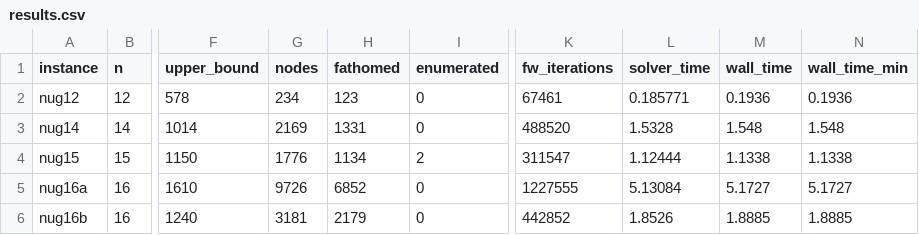
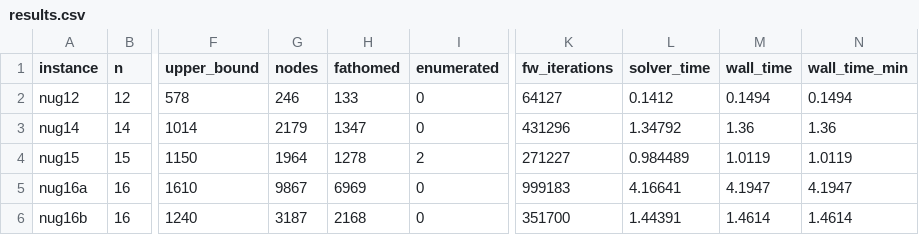
Before and after one commit to natebrix/qap, a CSV file: bench/reference/results.csv, drawn as a sheet; only a part is shown, gaps mark what is left out; the diff covers the shown part only; the diff names each change by its address in the sheet, - before the commit and + after, or states it on an @@ line.

```diff
--- a/bench/reference/results.csv
+++ b/bench/reference/results.csv
-G2 (nodes): 234
+G2 (nodes): 246
-H2 (fathomed): 123
+H2 (fathomed): 133
-K2 (fw_iterations): 67461
+K2 (fw_iterations): 64127
-L2 (solver_time): 0.185771
+L2 (solver_time): 0.1412
-M2 (wall_time): 0.1936
+M2 (wall_time): 0.1494
-N2 (wall_time_min): 0.1936
+N2 (wall_time_min): 0.1494
-G3 (nodes): 2169
+G3 (nodes): 2179
-H3 (fathomed): 1331
+H3 (fathomed): 1347
-K3 (fw_iterations): 488520
+K3 (fw_iterations): 431296
-L3 (solver_time): 1.5328
+L3 (solver_time): 1.34792
-M3 (wall_time): 1.548
+M3 (wall_time): 1.36
-N3 (wall_time_min): 1.548
+N3 (wall_time_min): 1.36
-G4 (nodes): 1776
+G4 (nodes): 1964
-H4 (fathomed): 1134
+H4 (fathomed): 1278
-K4 (fw_iterations): 311547
+K4 (fw_iterations): 271227
-L4 (solver_time): 1.12444
+L4 (solver_time): 0.984489
-M4 (wall_time): 1.1338
+M4 (wall_time): 1.0119
-N4 (wall_time_min): 1.1338
+N4 (wall_time_min): 1.0119
-G5 (nodes): 9726
+G5 (nodes): 9867
-H5 (fathomed): 6852
+H5 (fathomed): 6969
-K5 (fw_iterations): 1227555
+K5 (fw_iterations): 999183
-L5 (solver_time): 5.13084
+L5 (solver_time): 4.16641
-M5 (wall_time): 5.1727
+M5 (wall_time): 4.1947
-N5 (wall_time_min): 5.1727
+N5 (wall_time_min): 4.1947
-G6 (nodes): 3181
+G6 (nodes): 3187
-H6 (fathomed): 2179
+H6 (fathomed): 2168
-K6 (fw_iterations): 442852
+K6 (fw_iterations): 351700
-L6 (solver_time): 1.8526
+L6 (solver_time): 1.44391
-M6 (wall_time): 1.8885
+M6 (wall_time): 1.4614
-N6 (wall_time_min): 1.8885
+N6 (wall_time_min): 1.4614
```
Also changed, not shown: 90 edited cells elsewhere in this file, bench/LOG.csv, 4 other files.
